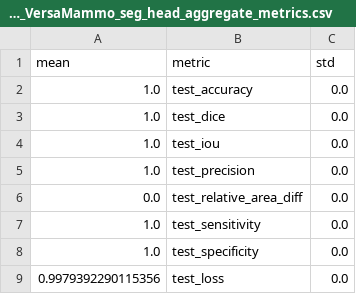
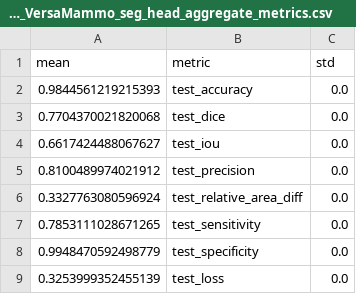
Before and after one commit to wrecka98/FM_thesis, a CSV file: pipelines_and_experiments/results/SEG_MamaMIA_versamammo_segmentation/MamaMIA_VersaMammo_seg_head_aggregate_metrics.csv, drawn as a sheet.

```diff
--- a/pipelines_and_experiments/results/SEG_MamaMIA_versamammo_segmentation/MamaMIA_VersaMammo_seg_head_aggregate_metrics.csv
+++ b/pipelines_and_experiments/results/SEG_MamaMIA_versamammo_segmentation/MamaMIA_VersaMammo_seg_head_aggregate_metrics.csv
@@ -1,9 +1,9 @@
 mean,metric,std
-1.0,test_accuracy,0.0
-1.0,test_dice,0.0
-1.0,test_iou,0.0
-1.0,test_precision,0.0
-0.0,test_relative_area_diff,0.0
-1.0,test_sensitivity,0.0
-1.0,test_specificity,0.0
-0.9979392290115356,test_loss,0.0
+0.9844561219215393,test_accuracy,0.0
+0.7704370021820068,test_dice,0.0
+0.6617424488067627,test_iou,0.0
+0.8100489974021912,test_precision,0.0
+0.3327763080596924,test_relative_area_diff,0.0
+0.7853111028671265,test_sensitivity,0.0
+0.9948470592498779,test_specificity,0.0
+0.3253999352455139,test_loss,0.0
```
Also changed, not shown: pipelines_and_experiments/results/SEG_MamaMIA_versamammo_segmentation/MamaMIA_VersaMammo_seg_head_fold_results.csv, 7 other files.
